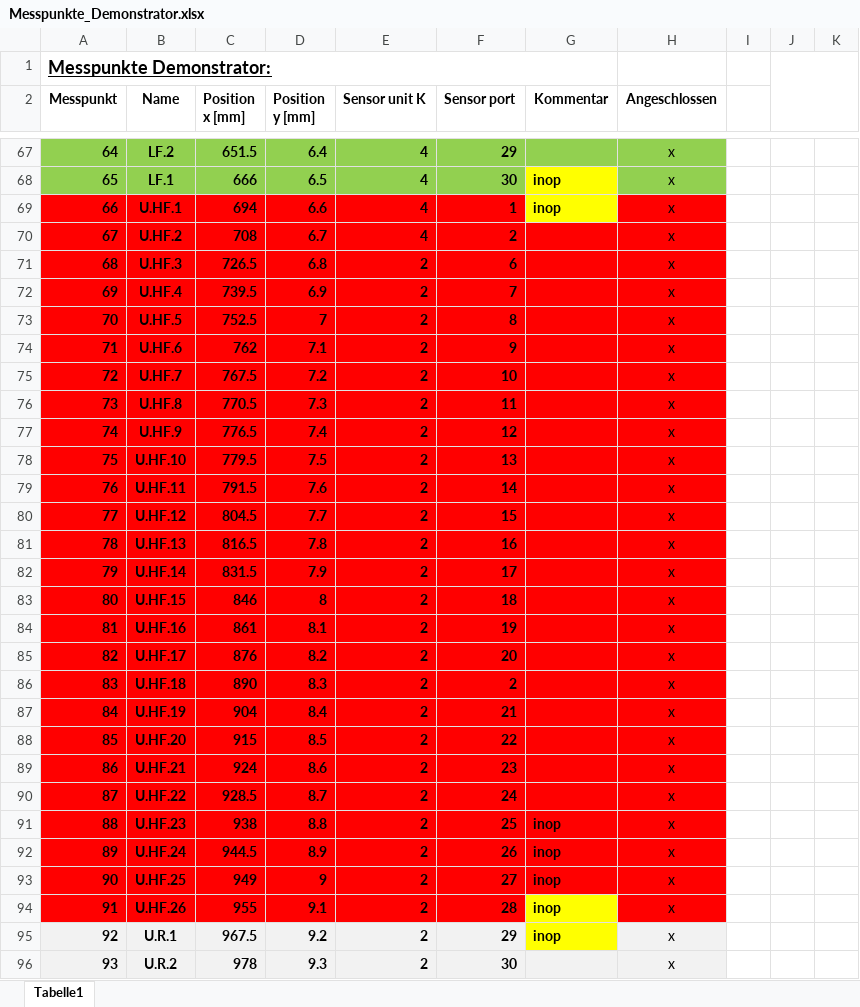
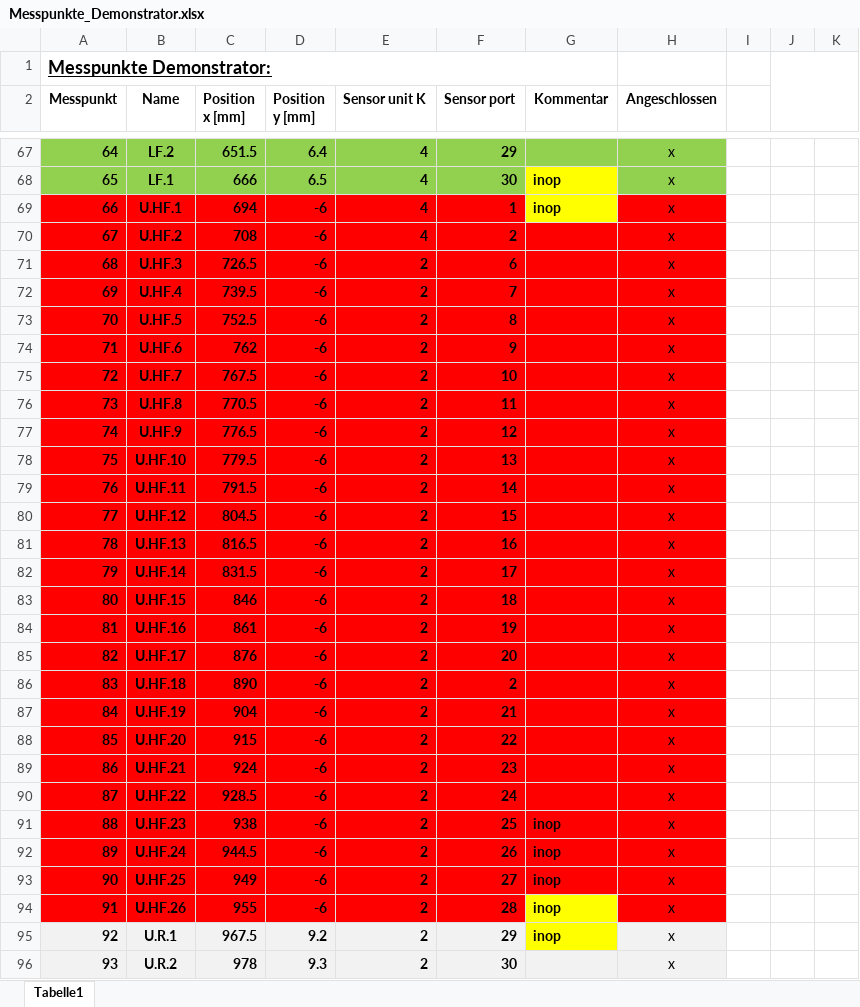
Before and after one commit to Brezinger/MoProMa_Auswertung, an Excel workbook: Messpunkte_Demonstrator.xlsx, sheet Tabelle1, drawn as a sheet; only a part is shown, gaps mark what is left out; values as stored, in another font and other column widths than the file's, no borders; the diff covers the shown part only; the diff names each change by its address in the sheet, - before the commit and + after, or states it on an @@ line.

```diff
--- a/Messpunkte_Demonstrator.xlsx (sheet Tabelle1)
+++ b/Messpunkte_Demonstrator.xlsx (sheet Tabelle1)
-D69 (Position y [mm]): 6.6
+D69 (Position y [mm]): -6
-D70 (Position y [mm]): 6.7
+D70 (Position y [mm]): -6
-D71 (Position y [mm]): 6.8
+D71 (Position y [mm]): -6
-D72 (Position y [mm]): 6.9
+D72 (Position y [mm]): -6
-D73 (Position y [mm]): 7
+D73 (Position y [mm]): -6
-D74 (Position y [mm]): 7.1
+D74 (Position y [mm]): -6
-D75 (Position y [mm]): 7.2
+D75 (Position y [mm]): -6
-D76 (Position y [mm]): 7.3
+D76 (Position y [mm]): -6
-D77 (Position y [mm]): 7.4
+D77 (Position y [mm]): -6
-D78 (Position y [mm]): 7.5
+D78 (Position y [mm]): -6
-D79 (Position y [mm]): 7.6
+D79 (Position y [mm]): -6
-D80 (Position y [mm]): 7.7
+D80 (Position y [mm]): -6
-D81 (Position y [mm]): 7.8
+D81 (Position y [mm]): -6
-D82 (Position y [mm]): 7.9
+D82 (Position y [mm]): -6
-D83 (Position y [mm]): 8
+D83 (Position y [mm]): -6
-D84 (Position y [mm]): 8.1
+D84 (Position y [mm]): -6
-D85 (Position y [mm]): 8.2
+D85 (Position y [mm]): -6
-D86 (Position y [mm]): 8.3
+D86 (Position y [mm]): -6
-D87 (Position y [mm]): 8.4
+D87 (Position y [mm]): -6
-D88 (Position y [mm]): 8.5
+D88 (Position y [mm]): -6
-D89 (Position y [mm]): 8.6
+D89 (Position y [mm]): -6
-D90 (Position y [mm]): 8.7
+D90 (Position y [mm]): -6
-D91 (Position y [mm]): 8.8
+D91 (Position y [mm]): -6
-D92 (Position y [mm]): 8.9
+D92 (Position y [mm]): -6
-D93 (Position y [mm]): 9
+D93 (Position y [mm]): -6
-D94 (Position y [mm]): 9.1
+D94 (Position y [mm]): -6
```
Also changed, not shown: 37 edited cells elsewhere in this sheet, 1 other file.
